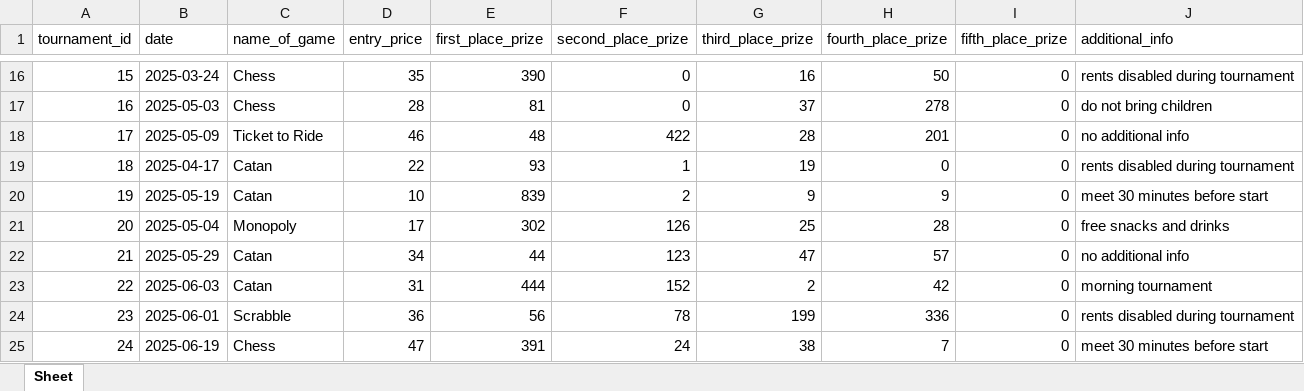
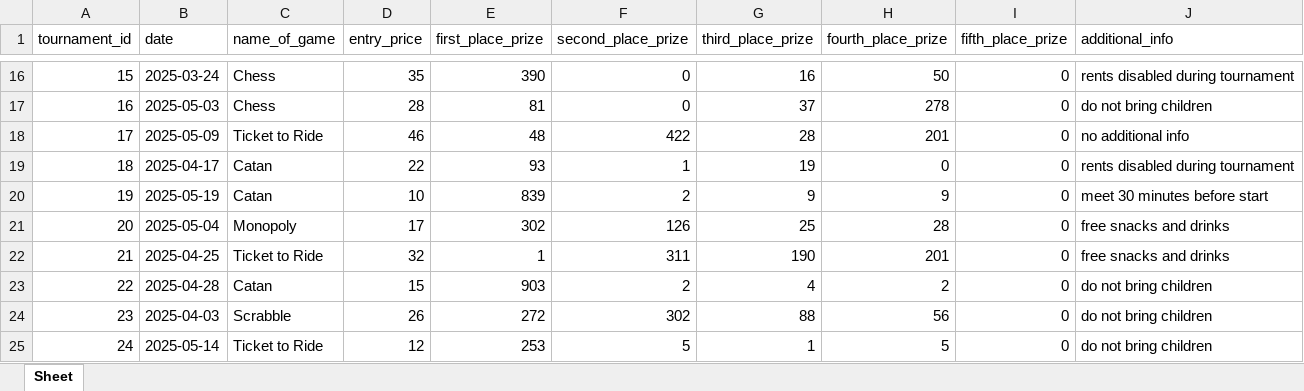
Before and after one commit to PiotrCherek/Data_Warehouses, an Excel workbook: upcoming_tournaments_T2.xlsx, sheet Sheet, drawn as a sheet; only a part is shown, gaps mark what is left out; values as stored, in another font and other column widths than the file's, no borders; the diff covers the shown part only; the diff names each change by its address in the sheet, - before the commit and + after, or states it on an @@ line.

Commit message:
owned_board_games

```diff
--- a/upcoming_tournaments_T2.xlsx (sheet Sheet)
+++ b/upcoming_tournaments_T2.xlsx (sheet Sheet)
-B22 (date): 2025-05-29
+B22 (date): 2025-04-25
-C22 (name_of_game): Catan
+C22 (name_of_game): Ticket to Ride
-D22 (entry_price): 34
+D22 (entry_price): 32
-E22 (first_place_prize): 44
+E22 (first_place_prize): 1
-F22 (second_place_prize): 123
+F22 (second_place_prize): 311
-G22 (third_place_prize): 47
+G22 (third_place_prize): 190
-H22 (fourth_place_prize): 57
+H22 (fourth_place_prize): 201
-J22 (additional_info): no additional info
+J22 (additional_info): free snacks and drinks
-B23 (date): 2025-06-03
+B23 (date): 2025-04-28
-D23 (entry_price): 31
+D23 (entry_price): 15
-E23 (first_place_prize): 444
+E23 (first_place_prize): 903
-F23 (second_place_prize): 152
+F23 (second_place_prize): 2
-G23 (third_place_prize): 2
+G23 (third_place_prize): 4
-H23 (fourth_place_prize): 42
+H23 (fourth_place_prize): 2
-J23 (additional_info): morning tournament
+J23 (additional_info): do not bring children
-B24 (date): 2025-06-01
+B24 (date): 2025-04-03
-D24 (entry_price): 36
+D24 (entry_price): 26
-E24 (first_place_prize): 56
+E24 (first_place_prize): 272
-F24 (second_place_prize): 78
+F24 (second_place_prize): 302
-G24 (third_place_prize): 199
+G24 (third_place_prize): 88
-H24 (fourth_place_prize): 336
+H24 (fourth_place_prize): 56
-J24 (additional_info): rents disabled during tournament
+J24 (additional_info): do not bring children
-B25 (date): 2025-06-19
+B25 (date): 2025-05-14
-C25 (name_of_game): Chess
+C25 (name_of_game): Ticket to Ride
-D25 (entry_price): 47
+D25 (entry_price): 12
-E25 (first_place_prize): 391
+E25 (first_place_prize): 253
-F25 (second_place_prize): 24
+F25 (second_place_prize): 5
-G25 (third_place_prize): 38
+G25 (third_place_prize): 1
-H25 (fourth_place_prize): 7
+H25 (fourth_place_prize): 5
-J25 (additional_info): meet 30 minutes before start
+J25 (additional_info): do not bring children
```
Also changed, not shown: 8 edited cells elsewhere in this sheet, 14 other files.
